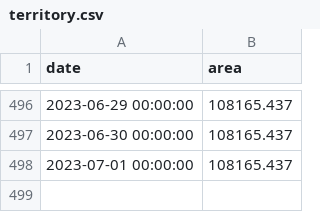
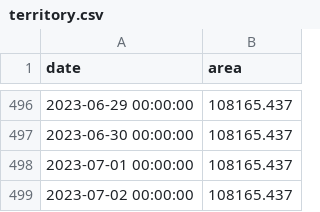
Before and after one commit to conflict-investigations/liveuamap-analysis, a CSV file: territory.csv, drawn as a sheet; only a part is shown, gaps mark what is left out; the diff names each change by its address in the sheet, - before the commit and + after, or states it on an @@ line.

```diff
--- a/territory.csv
+++ b/territory.csv
+row 499: 2023-07-02 00:00:00 | 108165.437
```
